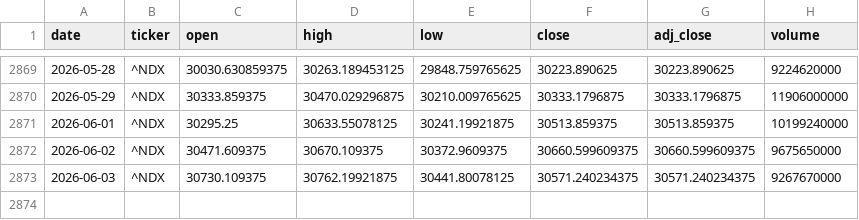
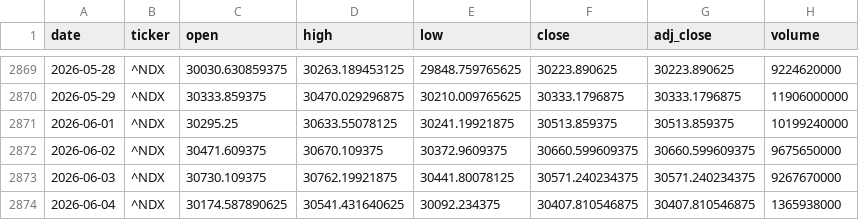
Before and after one commit to zid036116-ship-it/-, a CSV file: docs/market_data/Nasdaq100 纳指100___NDX.csv, drawn as a sheet; only a part is shown, gaps mark what is left out; the diff names each change by its address in the sheet, - before the commit and + after, or states it on an @@ line.

```diff
--- a/docs/market_data/Nasdaq100 纳指100___NDX.csv
+++ b/docs/market_data/Nasdaq100 纳指100___NDX.csv
+row 2874: 2026-06-04 | ^NDX | 30174.587890625 | 30541.431640625 | 30092.234375 | 30407.810546875 | 30407.810546875 | 1365938000
```
Also changed, not shown: docs/market_data/中证医药ETF_159938__159938.SZ.csv, market_data/EuroStoxx50 欧洲斯托克50___STOXX50E.csv, 12 other files.
